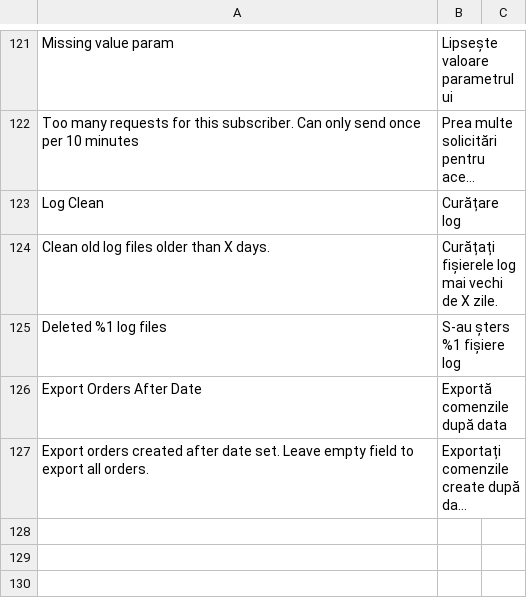
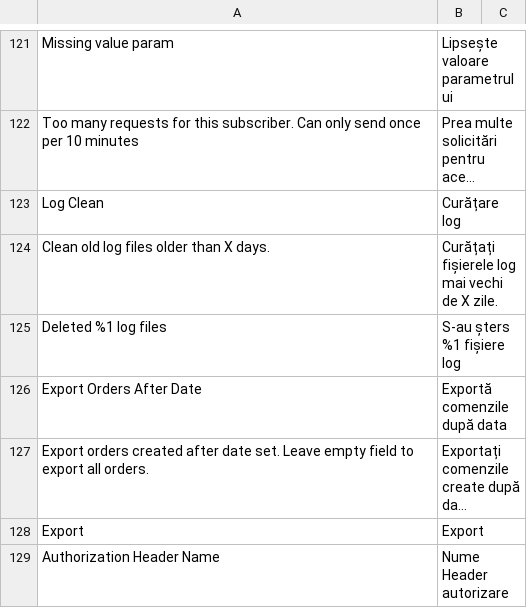
Before and after one commit to Newsman/Magento2-Newsman, a CSV file: src/module-dazoot-newsman/i18n/ro_RO.csv, drawn as a sheet; only a part is shown, gaps mark what is left out; long unchanged cells end in …; the diff covers the shown part only; the diff names each change by its address in the sheet, - before the commit and + after, or states it on an @@ line.

Commit message:
Authorize export by key in HTTP header

```diff
--- a/src/module-dazoot-newsman/i18n/ro_RO.csv
+++ b/src/module-dazoot-newsman/i18n/ro_RO.csv
+row 128: Export | Export
+row 129: Authorization Header Name | Nume Header autorizare
```
Also changed, not shown: 3 added rows elsewhere in this file, src/module-dazoot-newsman/i18n/en_US.csv, 8 other files.
